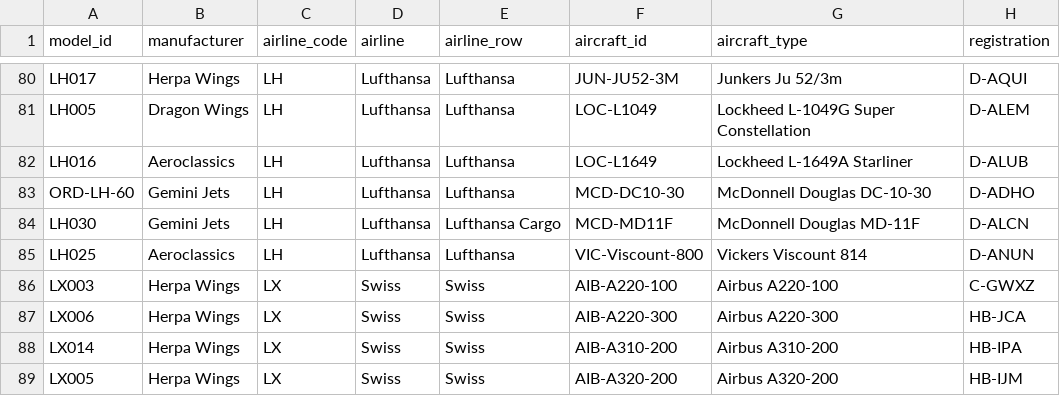
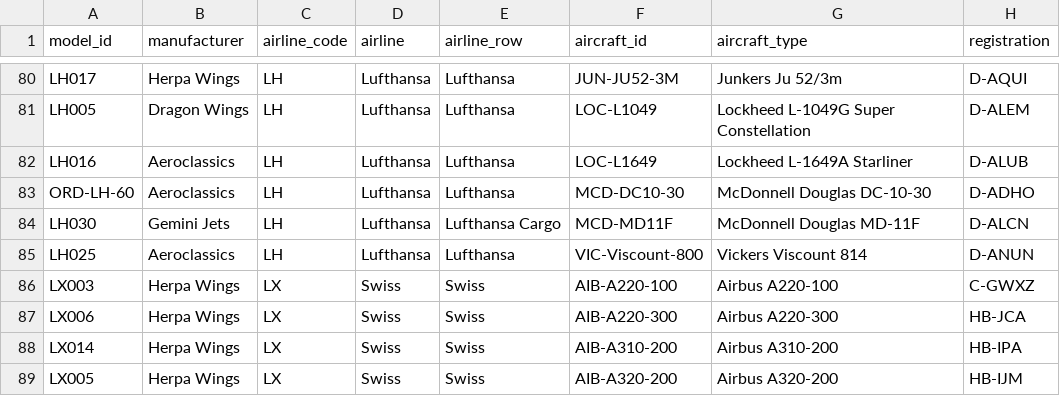
Before and after one commit to ugnet90/aircraft-labels, a CSV file: models_export.csv, drawn as a sheet; only a part is shown, gaps mark what is left out; the diff covers the shown part only; the diff names each change by its address in the sheet, - before the commit and + after, or states it on an @@ line.

```diff
--- a/models_export.csv
+++ b/models_export.csv
-B83 (manufacturer): Gemini Jets
+B83 (manufacturer): Aeroclassics
```
Also changed, not shown: 1 added row, 1 removed row and 12 edited cells elsewhere in this file.
